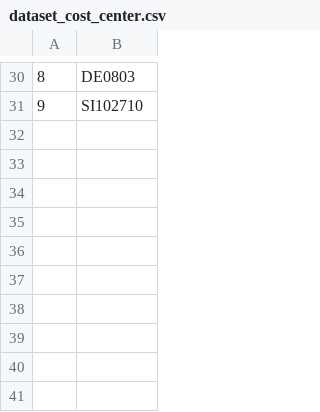
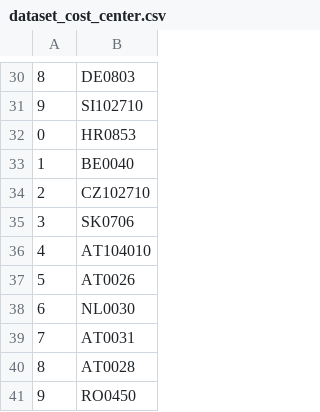
Before and after one commit to valdal14/olympy, a CSV file: dataset_cost_center.csv, drawn as a sheet; only a part is shown, gaps mark what is left out.

Commit message:
Automated CSV data append at 13:00:07

```diff
--- a/dataset_cost_center.csv
+++ b/dataset_cost_center.csv
@@ -31 +31,11 @@
 9,SI102710
+0,HR0853
+1,BE0040
+2,CZ102710
+3,SK0706
+4,AT104010
+5,AT0026
+6,NL0030
+7,AT0031
+8,AT0028
+9,RO0450
```
